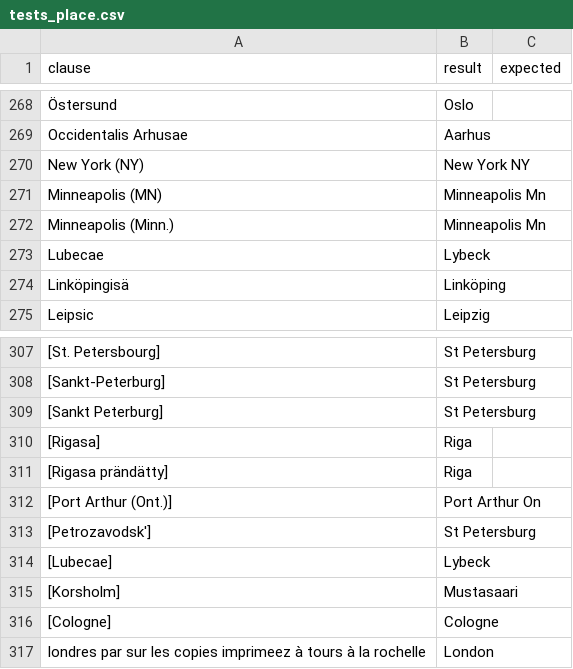
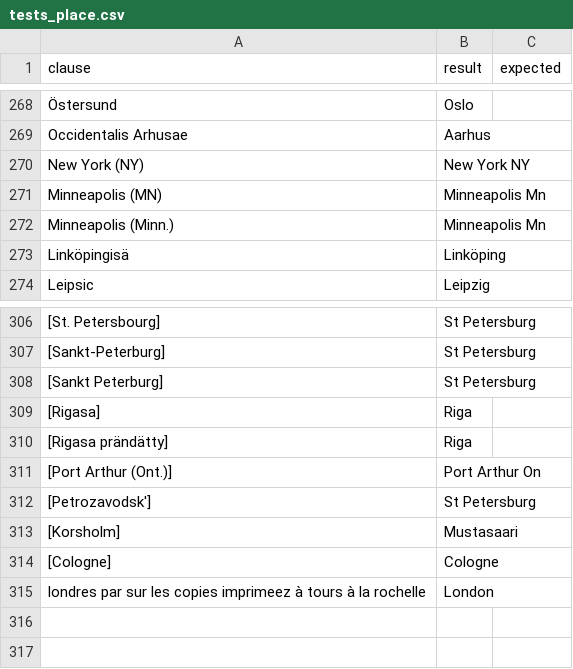
Before and after one commit to COMHIS/bibliographica, a CSV file: inst/extdata/tests_place.csv, drawn as a sheet; only a part is shown, gaps mark what is left out; the diff names each change by its address in the sheet, - before the commit and + after, or states it on an @@ line.

```diff
--- a/inst/extdata/tests_place.csv
+++ b/inst/extdata/tests_place.csv
-row 273: Lubecae | Lybeck
-row 314: [Lubecae] | Lybeck
```
Also changed, not shown: inst/extdata/PublicationPlaceSynonymes.csv.
